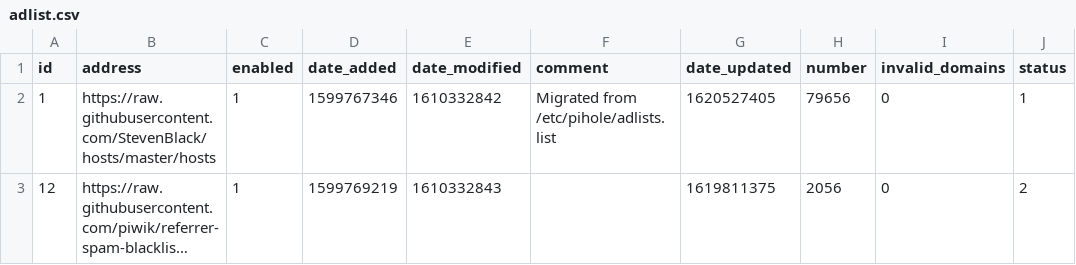
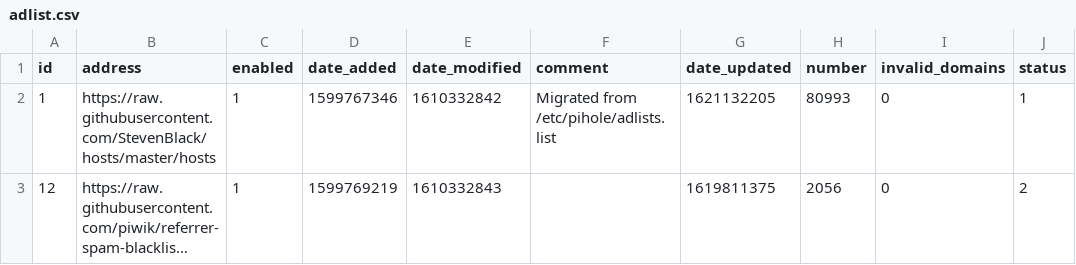
Before and after one commit to tyates2020/my-pihole-lists, a CSV file: adlist.csv, drawn as a sheet; long unchanged cells end in …; the diff names each change by its address in the sheet, - before the commit and + after, or states it on an @@ line.

Commit message:
Updated May 16, 2021  7:00AM

```diff
--- a/adlist.csv
+++ b/adlist.csv
-G2 (date_updated): 1620527405
+G2 (date_updated): 1621132205
-H2 (number): 79656
+H2 (number): 80993
```
